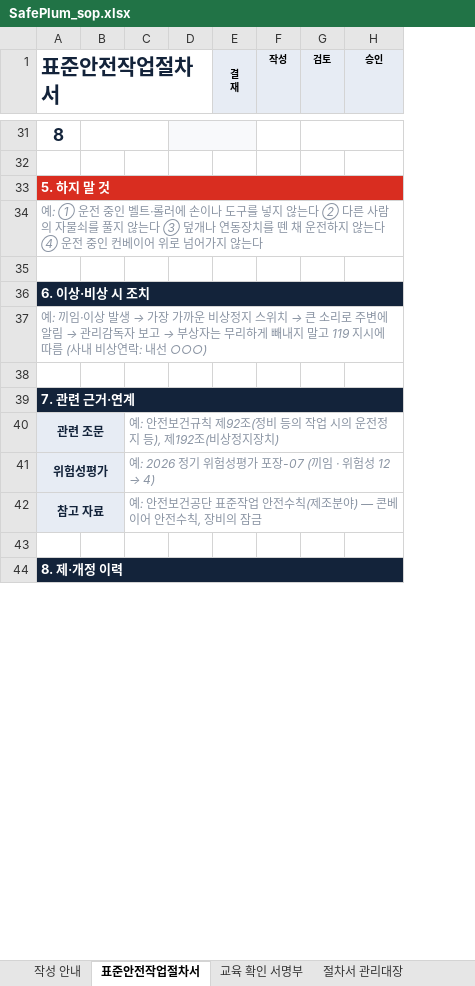
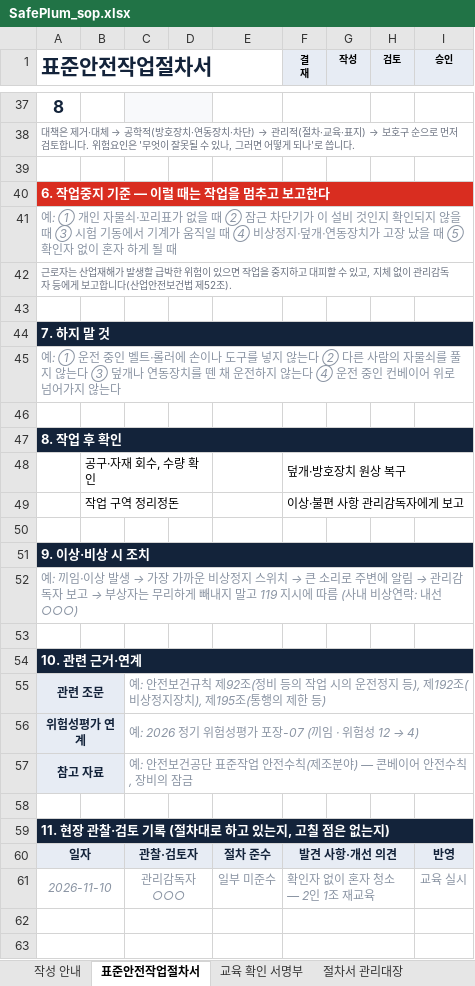
Before and after one commit to tjsrlfhzpt-ai/anjeonduck, an Excel workbook: assets/files/templates/SafePlum_sop.xlsx, sheet 표준안전작업절차서, drawn as a sheet; only a part is shown, gaps mark what is left out; values as stored, in another font and other column widths than the file's, no borders; conditional formats not drawn; removed rows and columns are numbered as before the commit, all else as after; the diff covers the shown part only; the diff names each change by its address in the sheet, - before the commit and + after, or states it on an @@ line.

```diff
--- a/assets/files/templates/SafePlum_sop.xlsx (sheet 표준안전작업절차서)
+++ b/assets/files/templates/SafePlum_sop.xlsx (sheet 표준안전작업절차서)
+column E, empty
-B31:C31 merged
-C37 fill: none
+C37 fill: #F8F9FB
+C37:D37 merged
-D31:E31 merged
-F37 fill: #F8F9FB
+F37 fill: none
+F37:G37 merged
-G31:H31 merged
+row 38: 대책은 제거·대체 → 공학적(방호장치·연동장치·차단) → 관리적(절차·교육·표지) → 보호구 순으로 먼저 검토합니다. 위험요인은 '무엇이 잘못될 수 있나, 그러면 어떻게 되나'로 씁니다.
-A40 (표준안전작업절차서): 5. 하지 말 것
+A40 (표준안전작업절차서): 6. 작업중지 기준 — 이럴 때는 작업을 멈추고 보고한다
+row 41: 예: ① 개인 자물쇠·꼬리표가 없을 때 ② 잠근 차단기가 이 설비 것인지 확인되지 않을 때 ③ 시험 기동에서 기계가 움직일 때 ④ 비상정지·덮개·연동장치가 고장 났을 때 ⑤ 확인자 없이 혼자 하게 될 때
+row 42: 근로자는 산업재해가 발생할 급박한 위험이 있으면 작업을 중지하고 대피할 수 있고, 지체 없이 관리감독자 등에게 보고합니다(산업안전보건법 제52조).
+row 43: (empty)
+row 44: 7. 하지 말 것
-A47 (표준안전작업절차서): 6. 이상·비상 시 조치
+A47 (표준안전작업절차서): 8. 작업 후 확인
+row 48:  | 공구·자재 회수, 수량 확인 |  |  |  | 덮개·방호장치 원상 복구
+row 49:  | 작업 구역 정리정돈 |  |  |  | 이상·불편 사항 관리감독자에게 보고
+row 50: (empty)
+row 51: 9. 이상·비상 시 조치
-A54 (표준안전작업절차서): 7. 관련 근거·연계
+A54 (표준안전작업절차서): 10. 관련 근거·연계
-C55: …정지장치)
+C55: …정지장치), 제195조(통행의 제한 등)
-A56 (표준안전작업절차서): 위험성평가
+A56 (표준안전작업절차서): 위험성평가 연계
-A59 (표준안전작업절차서): 8. 제·개정 이력
+A59 (표준안전작업절차서): 11. 현장 관찰·검토 기록 (절차대로 하고 있는지, 고칠 점은 없는지)
+row 60: 일자 |  | 관찰·검토자 |  | 절차 준수 | 발견 사항·개선 의견 |  |  | 반영
+row 61: 2026-11-10 |  | 관리감독자 ○○○ |  | 일부 미준수 | 확인자 없이 혼자 청소 — 2인 1조 재교육 |  |  | 교육 실시
+row 62: (empty)
+row 63: (empty)
```
Also changed, not shown: 18 added rows, 10 removed rows, 21 edited cells, cell formats and merged cells elsewhere in this sheet, sheet 작성 안내, 2 other files.
